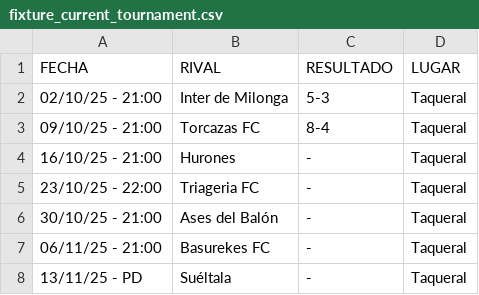
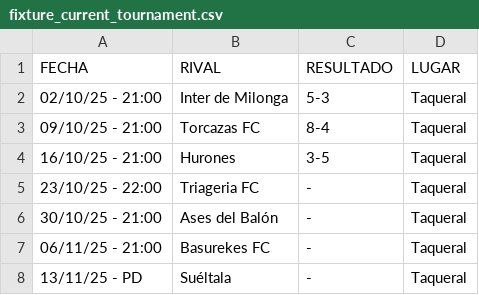
Before and after one commit to hescalag-web/barbarosfc, a CSV file: docs/fixture_current_tournament.csv, drawn as a sheet.

```diff
--- a/docs/fixture_current_tournament.csv
+++ b/docs/fixture_current_tournament.csv
@@ -3,3 +3,3 @@
 09/10/25 - 21:00,Torcazas FC,8-4,Taqueral
-16/10/25 - 21:00,Hurones,-,Taqueral
+16/10/25 - 21:00,Hurones,3-5,Taqueral
 23/10/25 - 22:00,Triageria FC,-,Taqueral
```
Also changed, not shown: docs/last_games.csv, docs/statistics.csv, 3 other files.
